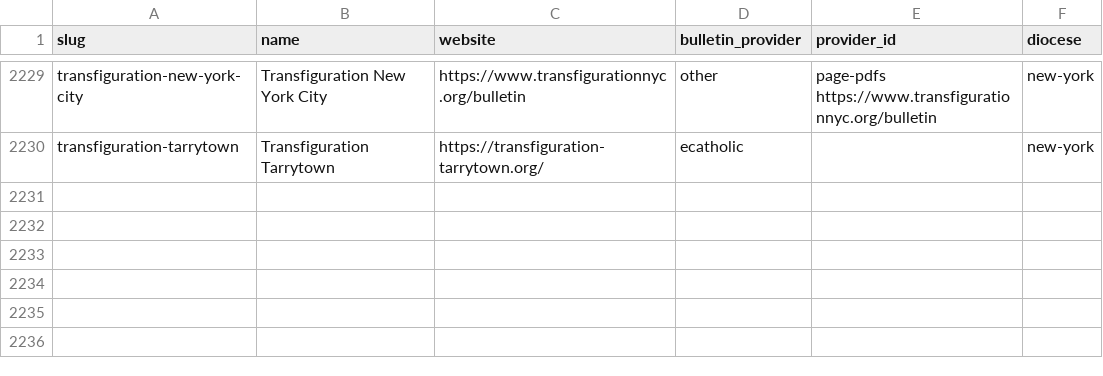
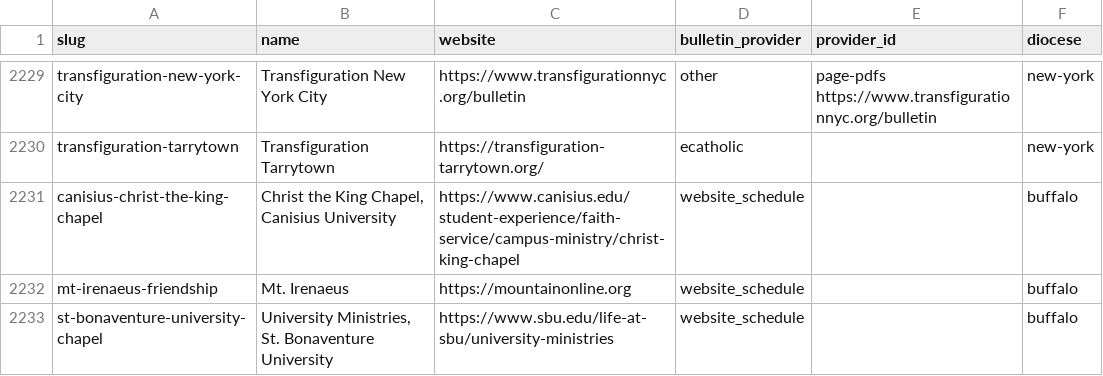
Before and after one commit to project-carlo/project-carlo, a CSV file: data/parishes.csv, drawn as a sheet; only a part is shown, gaps mark what is left out; the diff names each change by its address in the sheet, - before the commit and + after, or states it on an @@ line.

```diff
--- a/data/parishes.csv
+++ b/data/parishes.csv
+row 2231: canisius-christ-the-king-chapel | Christ the King Chapel, Canisius University | https://www.canisius.edu/student-experience/faith-service/campus-ministry/christ-king-chapel | website_schedule |  | buffalo
+row 2232: mt-irenaeus-friendship | Mt. Irenaeus | https://mountainonline.org | website_schedule |  | buffalo
+row 2233: st-bonaventure-university-chapel | University Ministries, St. Bonaventure University | https://www.sbu.edu/life-at-sbu/university-ministries | website_schedule |  | buffalo
```
Also changed, not shown: data/churches.csv, 22 other files.
